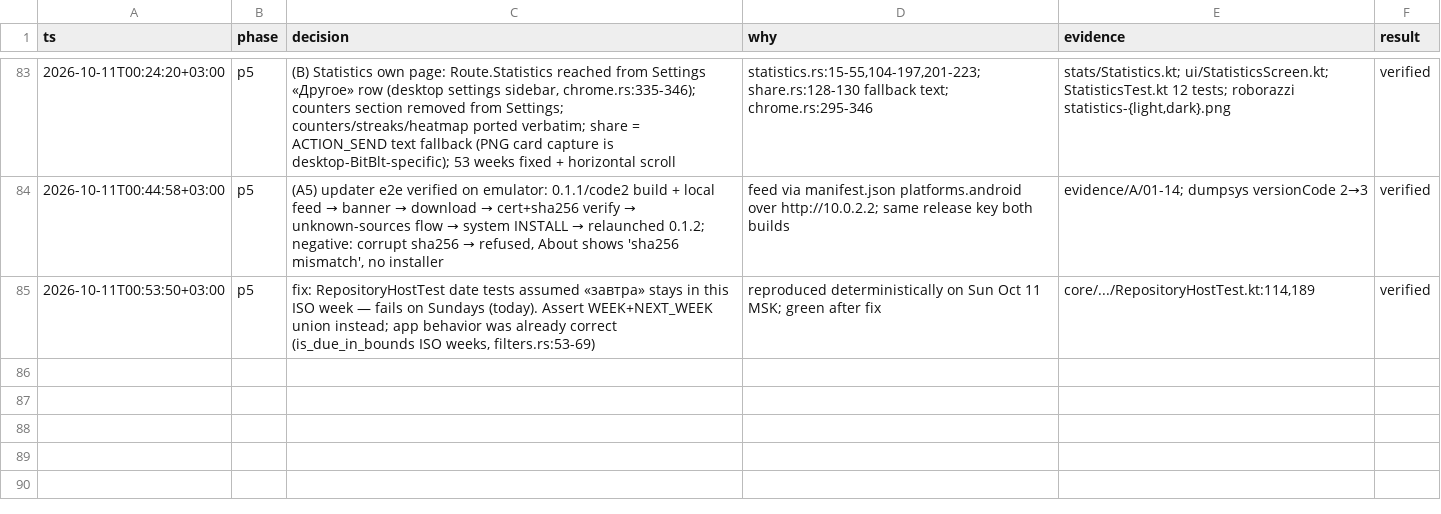
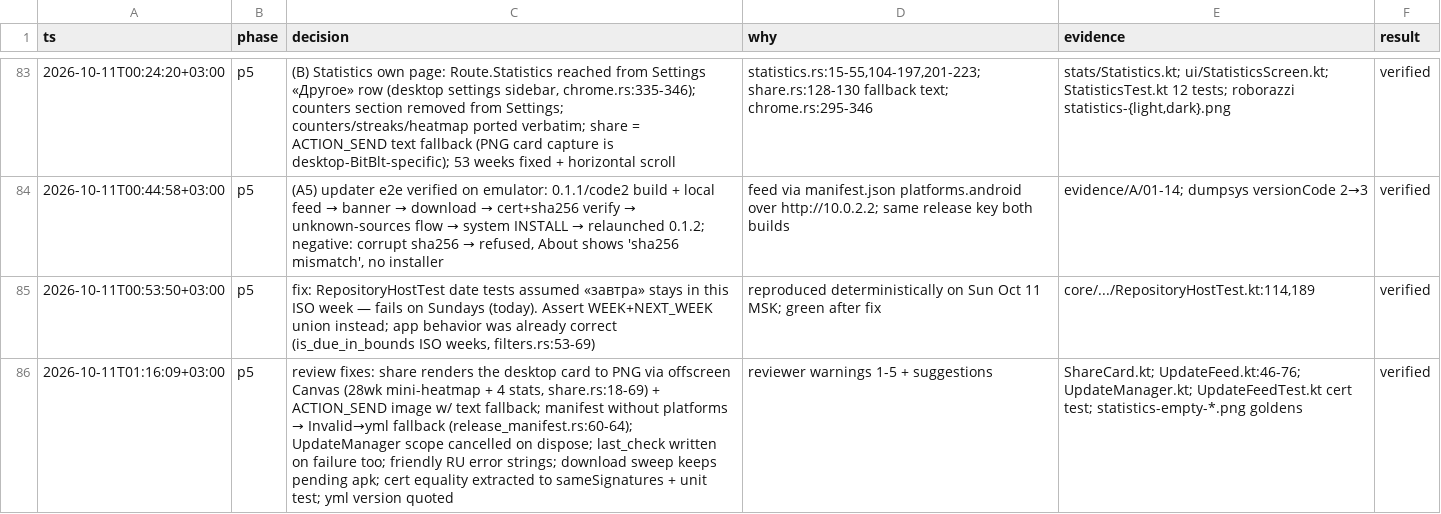
Before and after one commit to makekosmos/agenda-android, a TSV file: docs/decisions.tsv, drawn as a sheet; only a part is shown, gaps mark what is left out; the diff names each change by its address in the sheet, - before the commit and + after, or states it on an @@ line.

```diff
--- a/docs/decisions.tsv
+++ b/docs/decisions.tsv
+row 86: 2026-10-11T01:16:09+03:00 | p5 | review fixes: share renders the desktop card to PNG via offscreen Canvas (28wk mini-heatmap + 4 stats, share.rs:18-69) + ACTION_SEND image w/ text fallback; manifest without platforms → Invalid→yml fallback (release_manifest.rs:60-64); UpdateManager scope cancelled on dispose; last_check written on failure too; friendly RU error strings; download sweep keeps pending apk; cert equality extracted to sameSignatures + unit test; yml version quoted | reviewer warnings 1-5 + suggestions | ShareCard.kt; UpdateFeed.kt:46-76; UpdateManager.kt; UpdateFeedTest.kt cert test; statistics-empty-*.png goldens | verified
```
Also changed, not shown: 11 other files.
